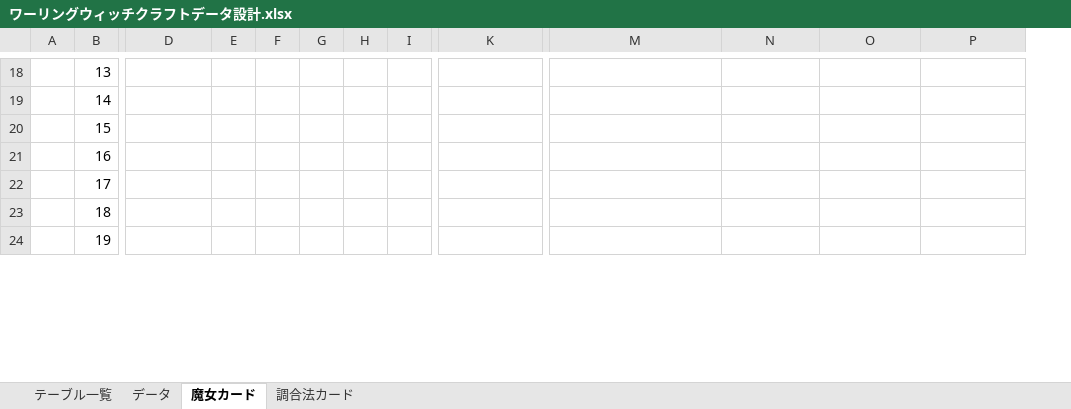
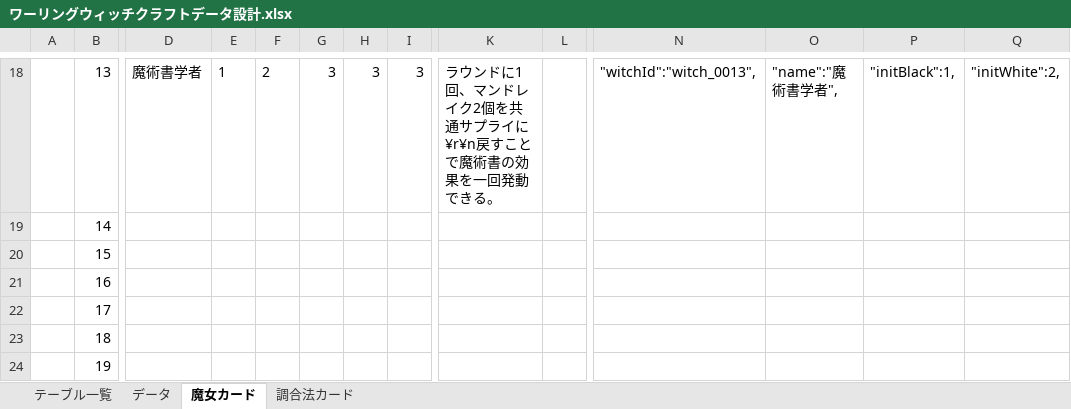
Before and after one commit to watao-o/whirling-witchcraft, an Excel workbook: ワーリングウィッチクラフトデータ設計.xlsx, sheet 魔女カード, drawn as a sheet; only a part is shown, gaps mark what is left out; values as stored, in another font and other column widths than the file's, no borders; addresses are those after the commit; the diff covers the shown part only; the diff names each change by its address in the sheet, - before the commit and + after, or states it on an @@ line.

```diff
--- a/ワーリングウィッチクラフトデータ設計.xlsx (sheet 魔女カード)
+++ b/ワーリングウィッチクラフトデータ設計.xlsx (sheet 魔女カード)
+column L, empty
-D18: (empty)
+D18: 魔術書学者
-E18: (empty)
+E18: 1
-F18: (empty)
+F18: 2
-G18: (empty)
+G18: 3
-H18: (empty)
+H18: 3
-I18: (empty)
+I18: 3
-K18: (empty)
+K18: ラウンドに1回、マンドレイク2個を共通サプライに¥r¥n戻すことで魔術書の効果を一回発動できる。
-N18: (empty)
+N18: "witchId":"witch_0013",
-O18: (empty)
+O18: "name":"魔術書学者",
-P18: (empty)
+P18: "initBlack":1,
-Q18: (empty)
+Q18: "initWhite":2,
```
Also changed, not shown: 118 edited cells elsewhere in this sheet, sheet 調合法カード, formulas that keep their value.
